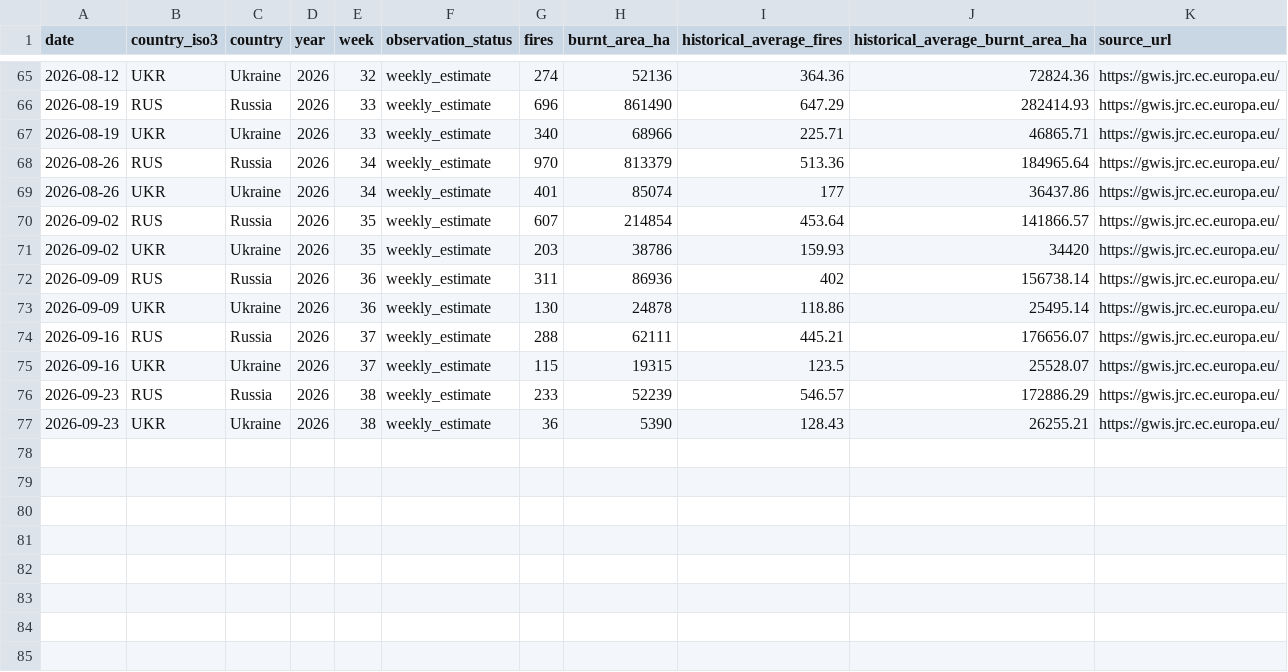
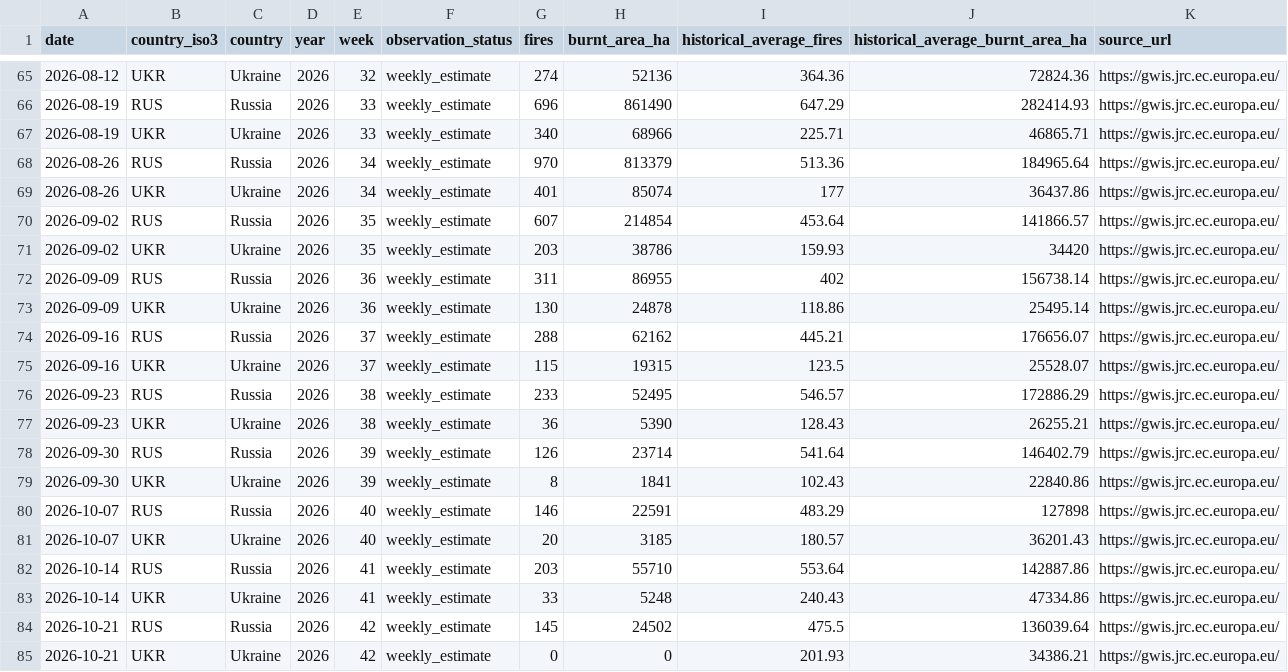
Before and after one commit to MarioJemic/russianlosses-data, a CSV file: data/v1/fires/weekly-estimates.csv, drawn as a sheet; only a part is shown, gaps mark what is left out.

```diff
--- a/data/v1/fires/weekly-estimates.csv
+++ b/data/v1/fires/weekly-estimates.csv
@@ -71,7 +71,15 @@ date,country_iso3,country,year,week,observation_status,fires,burnt_area_ha,histo
 2026-09-02,UKR,Ukraine,2026,35,weekly_estimate,203,38786,159.93,34420,https://gwis.jrc.ec.europa.eu/
-2026-09-09,RUS,Russia,2026,36,weekly_estimate,311,86936,402,156738.14,https://gwis.jrc.ec.europa.eu/
+2026-09-09,RUS,Russia,2026,36,weekly_estimate,311,86955,402,156738.14,https://gwis.jrc.ec.europa.eu/
 2026-09-09,UKR,Ukraine,2026,36,weekly_estimate,130,24878,118.86,25495.14,https://gwis.jrc.ec.europa.eu/
-2026-09-16,RUS,Russia,2026,37,weekly_estimate,288,62111,445.21,176656.07,https://gwis.jrc.ec.europa.eu/
+2026-09-16,RUS,Russia,2026,37,weekly_estimate,288,62162,445.21,176656.07,https://gwis.jrc.ec.europa.eu/
 2026-09-16,UKR,Ukraine,2026,37,weekly_estimate,115,19315,123.5,25528.07,https://gwis.jrc.ec.europa.eu/
-2026-09-23,RUS,Russia,2026,38,weekly_estimate,233,52239,546.57,172886.29,https://gwis.jrc.ec.europa.eu/
+2026-09-23,RUS,Russia,2026,38,weekly_estimate,233,52495,546.57,172886.29,https://gwis.jrc.ec.europa.eu/
 2026-09-23,UKR,Ukraine,2026,38,weekly_estimate,36,5390,128.43,26255.21,https://gwis.jrc.ec.europa.eu/
+2026-09-30,RUS,Russia,2026,39,weekly_estimate,126,23714,541.64,146402.79,https://gwis.jrc.ec.europa.eu/
+2026-09-30,UKR,Ukraine,2026,39,weekly_estimate,8,1841,102.43,22840.86,https://gwis.jrc.ec.europa.eu/
+2026-10-07,RUS,Russia,2026,40,weekly_estimate,146,22591,483.29,127898,https://gwis.jrc.ec.europa.eu/
+2026-10-07,UKR,Ukraine,2026,40,weekly_estimate,20,3185,180.57,36201.43,https://gwis.jrc.ec.europa.eu/
+2026-10-14,RUS,Russia,2026,41,weekly_estimate,203,55710,553.64,142887.86,https://gwis.jrc.ec.europa.eu/
+2026-10-14,UKR,Ukraine,2026,41,weekly_estimate,33,5248,240.43,47334.86,https://gwis.jrc.ec.europa.eu/
+2026-10-21,RUS,Russia,2026,42,weekly_estimate,145,24502,475.5,136039.64,https://gwis.jrc.ec.europa.eu/
+2026-10-21,UKR,Ukraine,2026,42,weekly_estimate,0,0,201.93,34386.21,https://gwis.jrc.ec.europa.eu/
```
Also changed, not shown: data/v1/economy/nbu-exchange-rates.csv, data/v1/fires/historical-monthly.csv, 47 other files.
